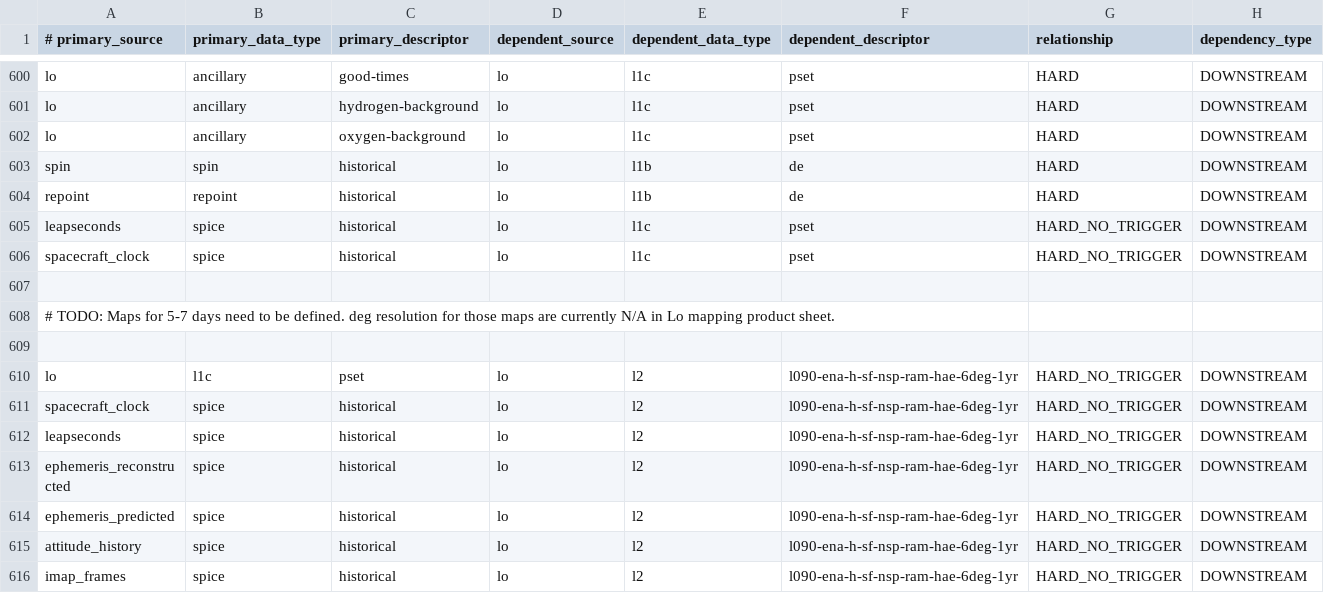
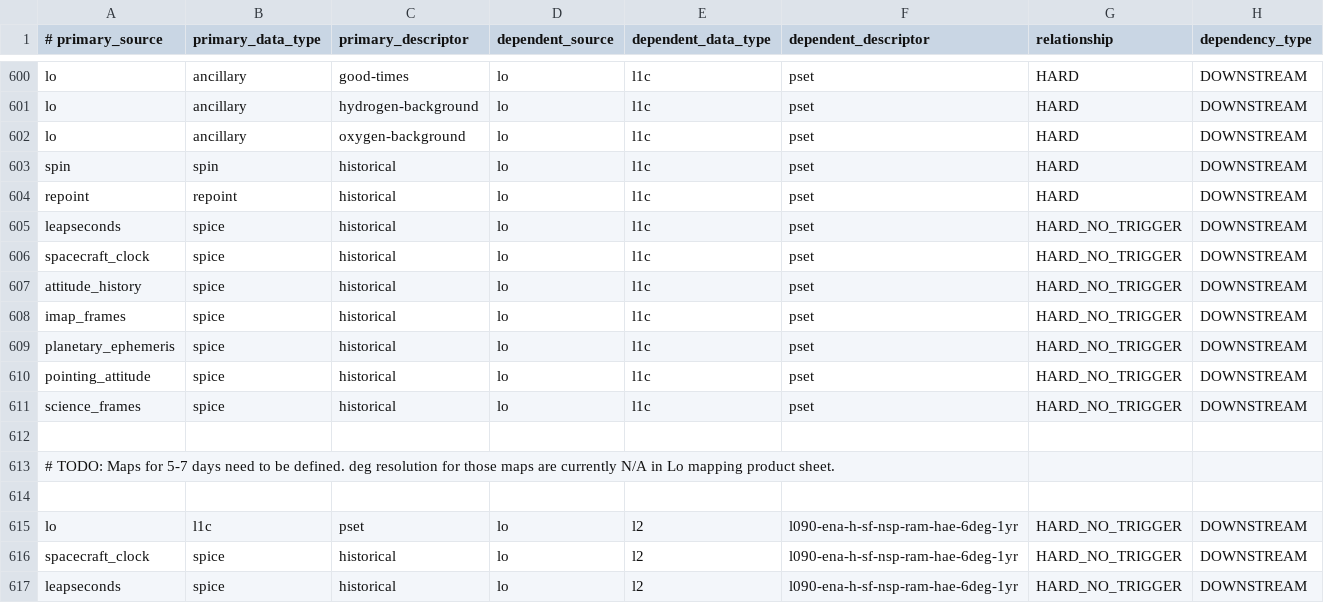
Before and after one commit to laspsandoval/sds-data-manager, a CSV file: sds_data_manager/lambda_code/SDSCode/pipeline_lambdas/dependency_config.csv, drawn as a sheet; only a part is shown, gaps mark what is left out; the shorter side is filled out with more unchanged rows.

Commit message:
added pset deps

```diff
--- a/sds_data_manager/lambda_code/SDSCode/pipeline_lambdas/dependency_config.csv
+++ b/sds_data_manager/lambda_code/SDSCode/pipeline_lambdas/dependency_config.csv
@@ -602,6 +602,11 @@ lo, ancillary, hydrogen-background, lo, l1c, pset, HARD, DOWNSTREAM
 lo, ancillary, oxygen-background, lo, l1c, pset, HARD, DOWNSTREAM
-spin, spin, historical, lo, l1b, de, HARD, DOWNSTREAM
-repoint, repoint, historical, lo, l1b, de, HARD, DOWNSTREAM
+spin, spin, historical, lo, l1c, pset, HARD, DOWNSTREAM
+repoint, repoint, historical, lo, l1c, pset, HARD, DOWNSTREAM
 leapseconds, spice, historical, lo, l1c, pset, HARD_NO_TRIGGER, DOWNSTREAM
 spacecraft_clock, spice, historical, lo, l1c, pset, HARD_NO_TRIGGER, DOWNSTREAM
+attitude_history, spice, historical, lo, l1c, pset, HARD_NO_TRIGGER, DOWNSTREAM
+imap_frames, spice, historical, lo, l1c, pset, HARD_NO_TRIGGER, DOWNSTREAM
+planetary_ephemeris, spice, historical, lo, l1c, pset, HARD_NO_TRIGGER, DOWNSTREAM
+pointing_attitude, spice, historical, lo, l1c, pset, HARD_NO_TRIGGER, DOWNSTREAM
+science_frames, spice, historical, lo, l1c, pset, HARD_NO_TRIGGER, DOWNSTREAM
 
```
